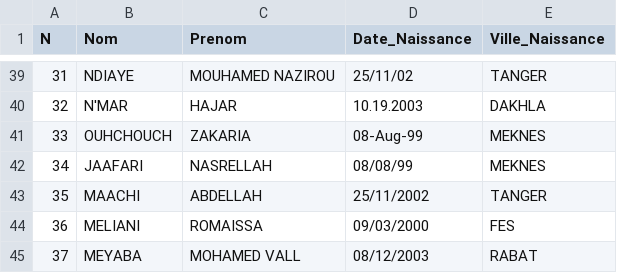
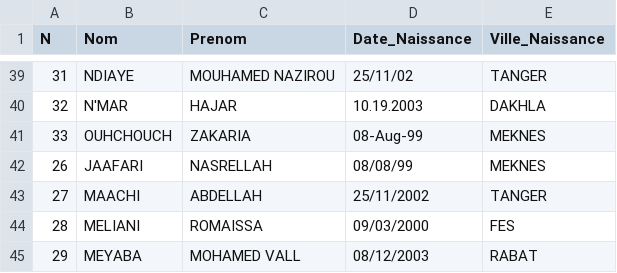
Before and after one commit to abdessamadbenlahbib/MLAIM_PBI_2026, a CSV file: Seance 2/Exercice/MLAIM.csv, drawn as a sheet; only a part is shown, gaps mark what is left out.

Commit message:
Update MLAIM.csv

```diff
--- a/Seance 2/Exercice/MLAIM.csv
+++ b/Seance 2/Exercice/MLAIM.csv
@@ -41,5 +41,5 @@ N,Nom,Prenom,Date_Naissance,Ville_Naissance
 33,OUHCHOUCH,ZAKARIA,08-Aug-99,MEKNES
-34,JAAFARI,NASRELLAH,08/08/99,MEKNES
-35,MAACHI,ABDELLAH,25/11/2002,TANGER
-36,MELIANI,ROMAISSA,09/03/2000,FES
-37,MEYABA,MOHAMED VALL,08/12/2003,RABAT
+26,JAAFARI,NASRELLAH,08/08/99,MEKNES
+27,MAACHI,ABDELLAH,25/11/2002,TANGER
+28,MELIANI,ROMAISSA,09/03/2000,FES
+29,MEYABA,MOHAMED VALL,08/12/2003,RABAT
```
